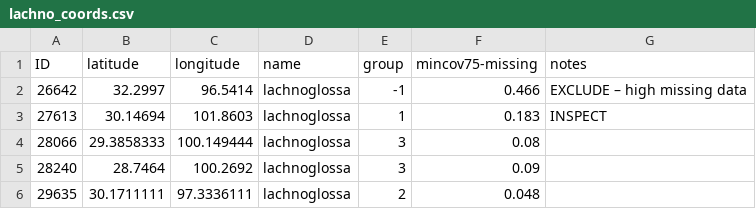
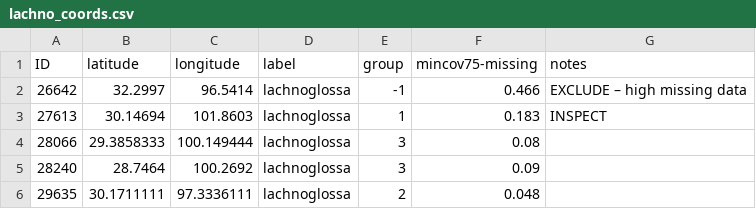
Before and after one commit to eaton-lab/pedicularis-phylog, a CSV file: data/coords/lachno_coords.csv, drawn as a sheet; only a part is shown.

Commit message:
lachno coords/groups update

```diff
--- a/data/coords/lachno_coords.csv
+++ b/data/coords/lachno_coords.csv
@@ -1,2 +1,2 @@
-ID,latitude,longitude,name,group,mincov75-missing,notes
+ID,latitude,longitude,label,group,mincov75-missing,notes
 26642,32.2997,96.5414,lachnoglossa,-1,0.466,EXCLUDE – high missing data
```
